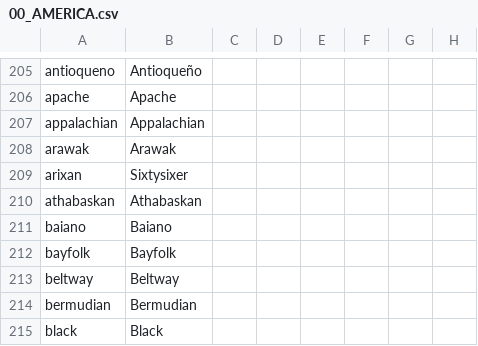
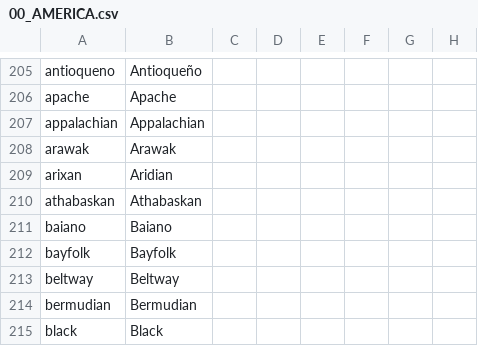
Before and after one commit to MrBadaniel/Aguila-o-Sol, a CSV file: localisation/00_AMERICA.csv, drawn as a sheet; only a part is shown, gaps mark what is left out; the diff names each change by its address in the sheet, - before the commit and + after, or states it on an @@ line.

Commit message:
Aridian won. Weenie's Revenge.

```diff
--- a/localisation/00_AMERICA.csv
+++ b/localisation/00_AMERICA.csv
-B209: Sixtysixer
+B209: Aridian
```
